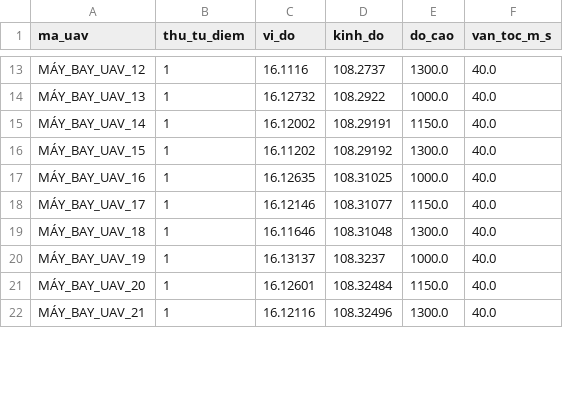
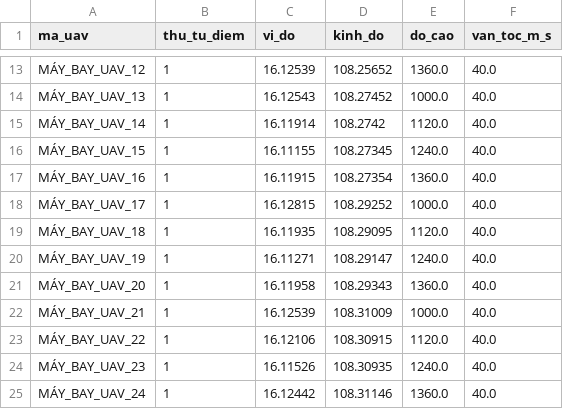
Before and after one commit to xuanquy06/PBL4, a CSV file: data/uav_waypoints.csv, drawn as a sheet; only a part is shown, gaps mark what is left out; the diff covers the shown part only; the diff names each change by its address in the sheet, - before the commit and + after, or states it on an @@ line.

```diff
--- a/data/uav_waypoints.csv
+++ b/data/uav_waypoints.csv
-C13 (vi_do): 16.1116
+C13 (vi_do): 16.12539
-D13 (kinh_do): 108.2737
+D13 (kinh_do): 108.25652
-E13 (do_cao): 1300.0
+E13 (do_cao): 1360.0
-C14 (vi_do): 16.12732
+C14 (vi_do): 16.12543
-D14 (kinh_do): 108.2922
+D14 (kinh_do): 108.27452
-C15 (vi_do): 16.12002
+C15 (vi_do): 16.11914
-D15 (kinh_do): 108.29191
+D15 (kinh_do): 108.2742
-E15 (do_cao): 1150.0
+E15 (do_cao): 1120.0
-C16 (vi_do): 16.11202
+C16 (vi_do): 16.11155
-D16 (kinh_do): 108.29192
+D16 (kinh_do): 108.27345
-E16 (do_cao): 1300.0
+E16 (do_cao): 1240.0
-C17 (vi_do): 16.12635
+C17 (vi_do): 16.11915
-D17 (kinh_do): 108.31025
+D17 (kinh_do): 108.27354
-E17 (do_cao): 1000.0
+E17 (do_cao): 1360.0
-C18 (vi_do): 16.12146
+C18 (vi_do): 16.12815
-D18 (kinh_do): 108.31077
+D18 (kinh_do): 108.29252
-E18 (do_cao): 1150.0
+E18 (do_cao): 1000.0
-C19 (vi_do): 16.11646
+C19 (vi_do): 16.11935
-D19 (kinh_do): 108.31048
+D19 (kinh_do): 108.29095
-E19 (do_cao): 1300.0
+E19 (do_cao): 1120.0
-C20 (vi_do): 16.13137
+C20 (vi_do): 16.11271
-D20 (kinh_do): 108.3237
+D20 (kinh_do): 108.29147
-E20 (do_cao): 1000.0
+E20 (do_cao): 1240.0
-C21 (vi_do): 16.12601
+C21 (vi_do): 16.11958
-D21 (kinh_do): 108.32484
+D21 (kinh_do): 108.29343
-E21 (do_cao): 1150.0
+E21 (do_cao): 1360.0
-C22 (vi_do): 16.12116
+C22 (vi_do): 16.12539
-D22 (kinh_do): 108.32496
+D22 (kinh_do): 108.31009
-E22 (do_cao): 1300.0
+E22 (do_cao): 1000.0
+row 23: MÁY_BAY_UAV_22 | 1 | 16.12106 | 108.30915 | 1120.0 | 40.0
+row 24: MÁY_BAY_UAV_23 | 1 | 16.11526 | 108.30935 | 1240.0 | 40.0
+row 25: MÁY_BAY_UAV_24 | 1 | 16.12442 | 108.31146 | 1360.0 | 40.0
```
Also changed, not shown: 4 added rows and 74 edited cells elsewhere in this file, data/nodes_config.csv, 7 other files.
